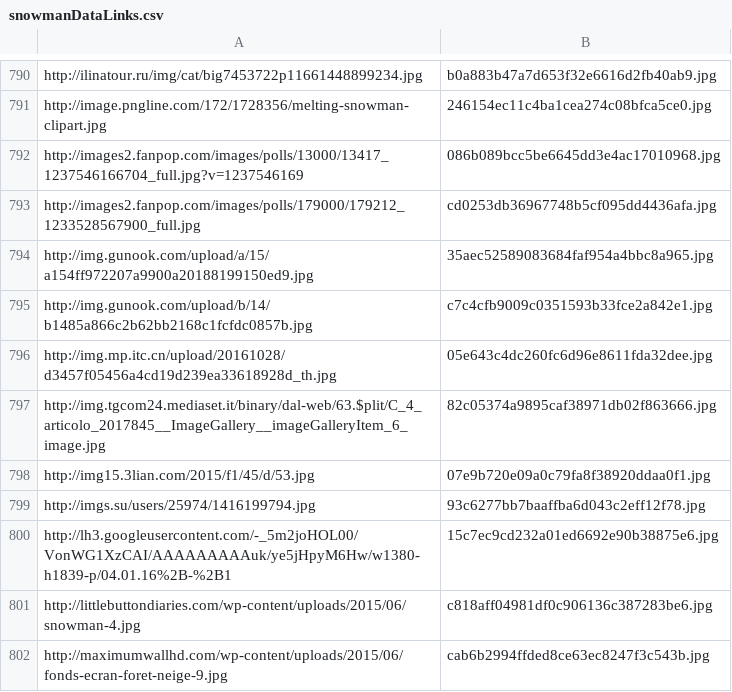
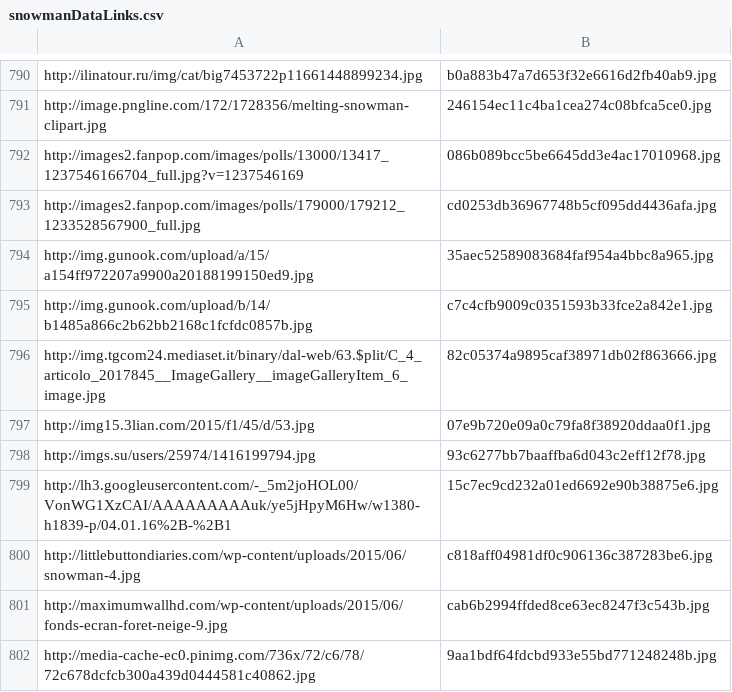
Before and after one commit to spmallick/learnopencv, a CSV file: YOLOv3-Training-Snowman-Detector/snowmanDataLinks.csv, drawn as a sheet; only a part is shown, gaps mark what is left out; the shorter side is filled out with more unchanged rows; the diff names each change by its address in the sheet, - before the commit and + after, or states it on an @@ line.

Commit message:
Update snowmanDataLinks.csv

```diff
--- a/YOLOv3-Training-Snowman-Detector/snowmanDataLinks.csv
+++ b/YOLOv3-Training-Snowman-Detector/snowmanDataLinks.csv
-row 796: http://img.mp.itc.cn/upload/20161028/d3457f05456a4cd19d239ea33618928d_th.jpg | 05e643c4dc260fc6d96e8611fda32dee.jpg
```
